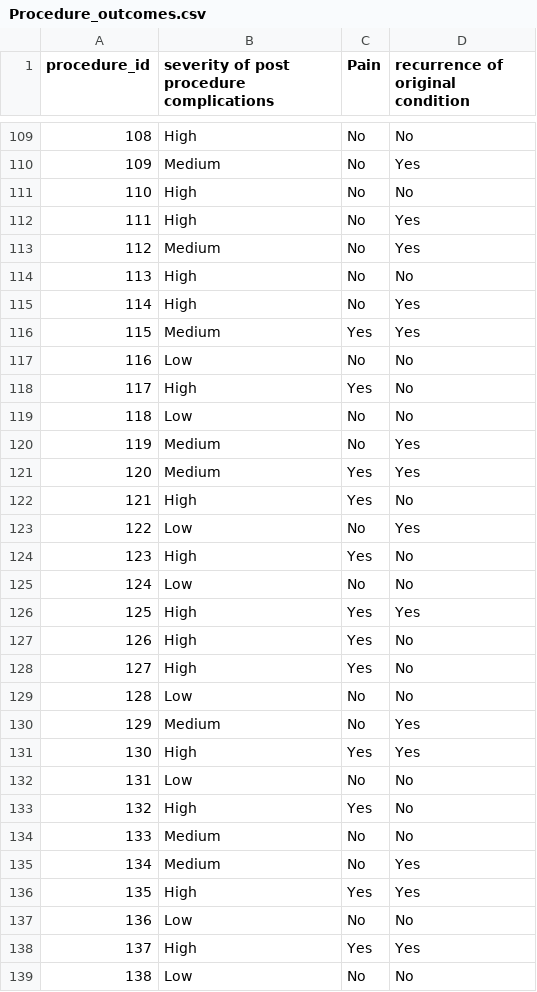
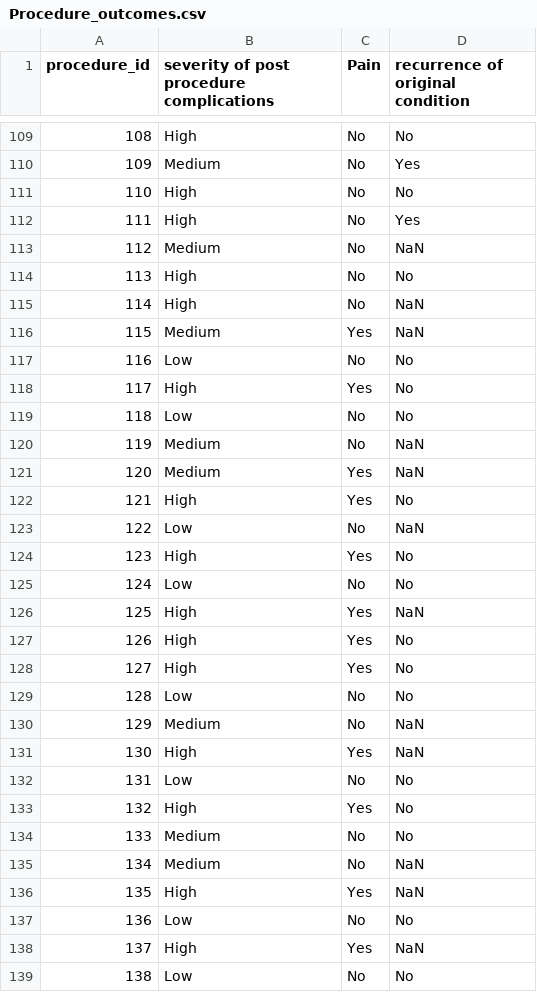
Before and after one commit to Nikhileshorg/CMS_data, a CSV file: Procedure_outcomes.csv, drawn as a sheet; only a part is shown, gaps mark what is left out; the diff covers the shown part only.

```diff
--- a/Procedure_outcomes.csv
+++ b/Procedure_outcomes.csv
@@ -112,6 +112,6 @@
 111,High,No,Yes
-112,Medium,No,Yes
+112,Medium,No,NaN
 113,High,No,No
-114,High,No,Yes
-115,Medium,Yes,Yes
+114,High,No,NaN
+115,Medium,Yes,NaN
 116,Low,No,No
@@ -119,9 +119,9 @@
 118,Low,No,No
-119,Medium,No,Yes
-120,Medium,Yes,Yes
+119,Medium,No,NaN
+120,Medium,Yes,NaN
 121,High,Yes,No
-122,Low,No,Yes
+122,Low,No,NaN
 123,High,Yes,No
 124,Low,No,No
-125,High,Yes,Yes
+125,High,Yes,NaN
 126,High,Yes,No
@@ -129,4 +129,4 @@
 128,Low,No,No
-129,Medium,No,Yes
-130,High,Yes,Yes
+129,Medium,No,NaN
+130,High,Yes,NaN
 131,Low,No,No
@@ -134,6 +134,6 @@
 133,Medium,No,No
-134,Medium,No,Yes
-135,High,Yes,Yes
+134,Medium,No,NaN
+135,High,Yes,NaN
 136,Low,No,No
-137,High,Yes,Yes
+137,High,Yes,NaN
 138,Low,No,No
```
Also changed, not shown: 71 edited cells elsewhere in this file.
